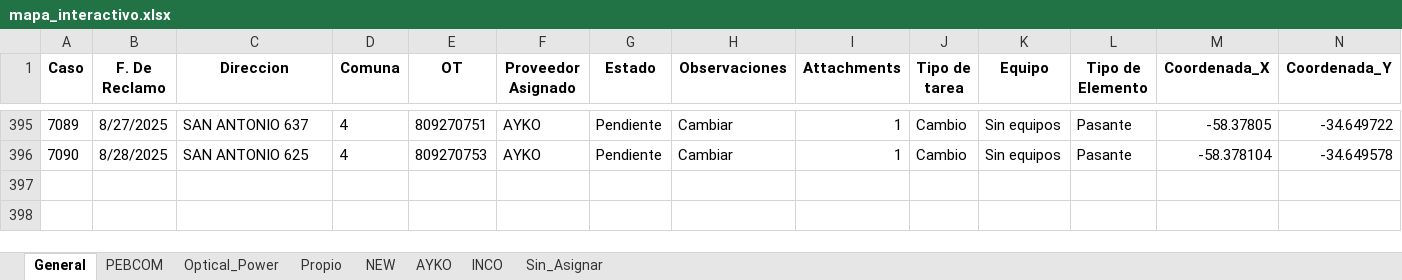
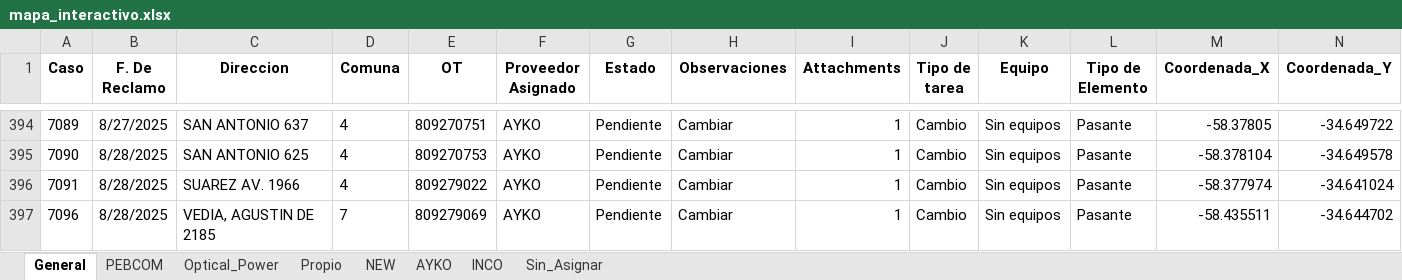
Before and after one commit to gestiondereclamosteco/pendientes_mantenimiento, an Excel workbook: mapa_interactivo.xlsx, sheet General, drawn as a sheet; only a part is shown, gaps mark what is left out; values as stored, in another font and other column widths than the file's, no borders; rows hold the shown columns only; the diff covers the shown part only; the diff names each change by its address in the sheet, - before the commit and + after, or states it on an @@ line.

```diff
--- a/mapa_interactivo.xlsx (sheet General)
+++ b/mapa_interactivo.xlsx (sheet General)
+row 396: 7091 | 8/28/2025 | SUAREZ AV. 1966 | 4 | 809279022 | AYKO | Pendiente | Cambiar | 1 | Cambio | Sin equipos | Pasante | -58.377974 | -34.641024
+row 397: 7096 | 8/28/2025 | VEDIA, AGUSTIN DE 2185 | 7 | 809279069 | AYKO | Pendiente | Cambiar | 1 | Cambio | Sin equipos | Pasante | -58.435511 | -34.644702
```
Also changed, not shown: 4 added rows, 4 removed rows and 3 edited cells elsewhere in this sheet, sheet NEW, sheet PEBCOM, sheet AYKO, sheet Optical_Power, 1 other file.
